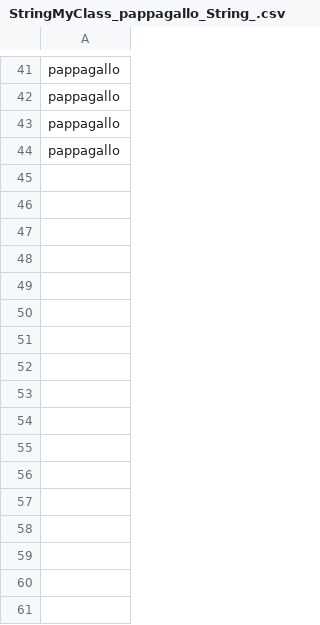
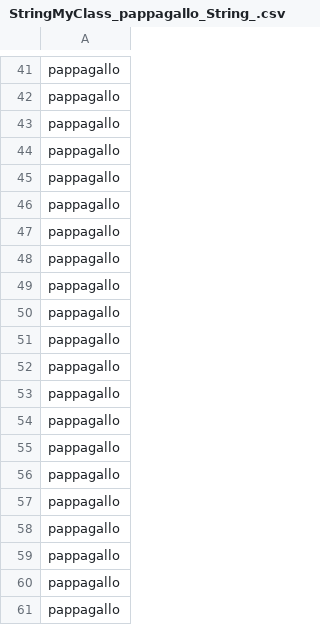
Before and after one commit to salvopiro/isd-project, a CSV file: bin/dataForMethod/StringMyClass_pappagallo_String_.csv, drawn as a sheet; only a part is shown, gaps mark what is left out; the diff names each change by its address in the sheet, - before the commit and + after, or states it on an @@ line.

```diff
--- a/bin/dataForMethod/StringMyClass_pappagallo_String_.csv
+++ b/bin/dataForMethod/StringMyClass_pappagallo_String_.csv
+row 45: pappagallo
+row 46: pappagallo
+row 47: pappagallo
+row 48: pappagallo
+row 49: pappagallo
+row 50: pappagallo
+row 51: pappagallo
+row 52: pappagallo
+row 53: pappagallo
+row 54: pappagallo
+row 55: pappagallo
+row 56: pappagallo
+row 57: pappagallo
+row 58: pappagallo
+row 59: pappagallo
+row 60: pappagallo
+row 61: pappagallo
```
Also changed, not shown: src/dataForMethod/StringMyClass_pappagallo_String_.csv, 5 other files.
